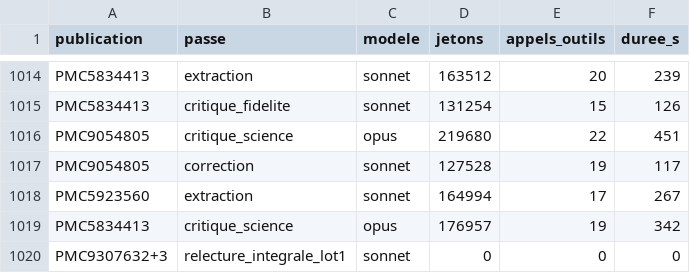
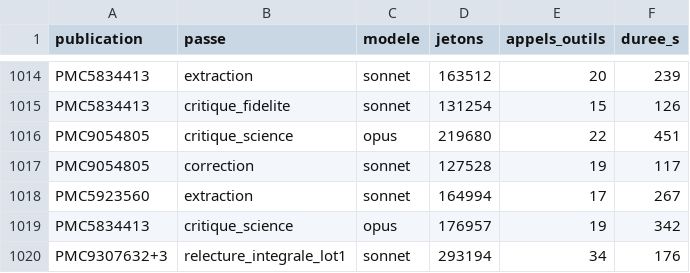
Before and after one commit to TerryChauvin/synthgraph-multi-agent-cloud, a CSV file: audits/jetons.csv, drawn as a sheet; only a part is shown, gaps mark what is left out.

```diff
--- a/audits/jetons.csv
+++ b/audits/jetons.csv
@@ -1019,2 +1019,2 @@ PMC5923560,extraction,sonnet,164994,17,267
 PMC5834413,critique_science,opus,176957,19,342
-PMC9307632+3,relecture_integrale_lot1,sonnet,0,0,0
+PMC9307632+3,relecture_integrale_lot1,sonnet,293194,34,176
```
